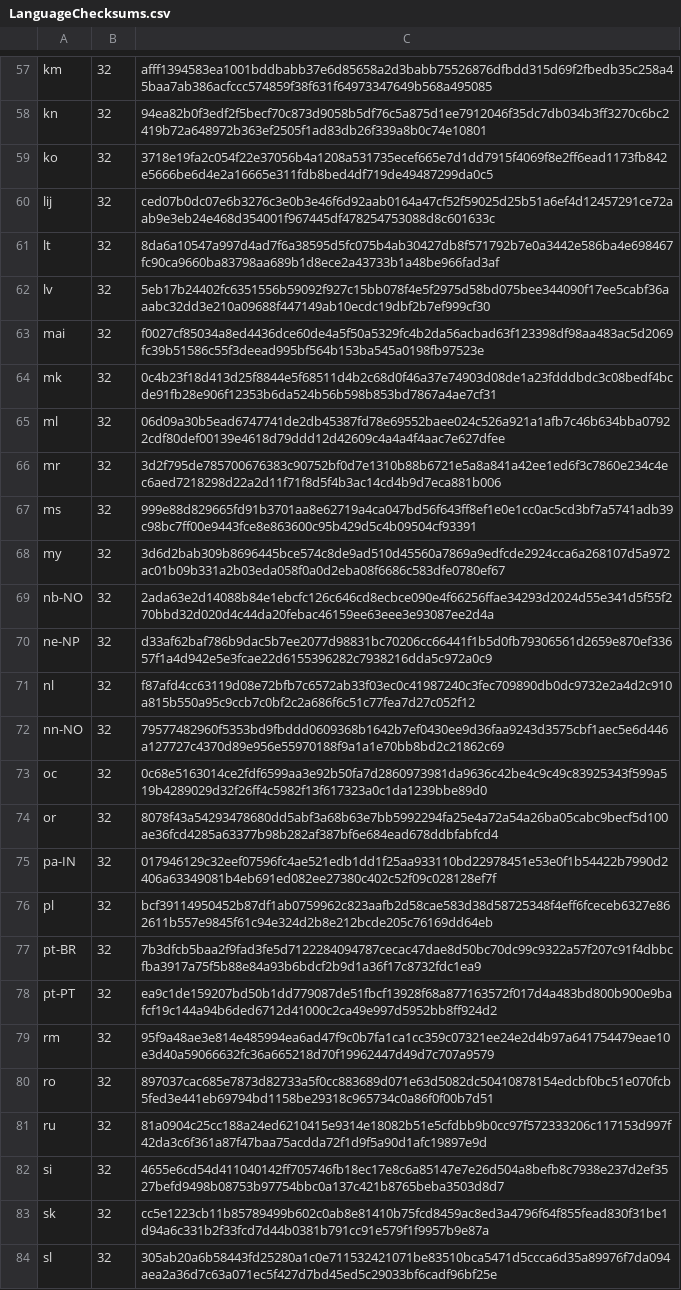
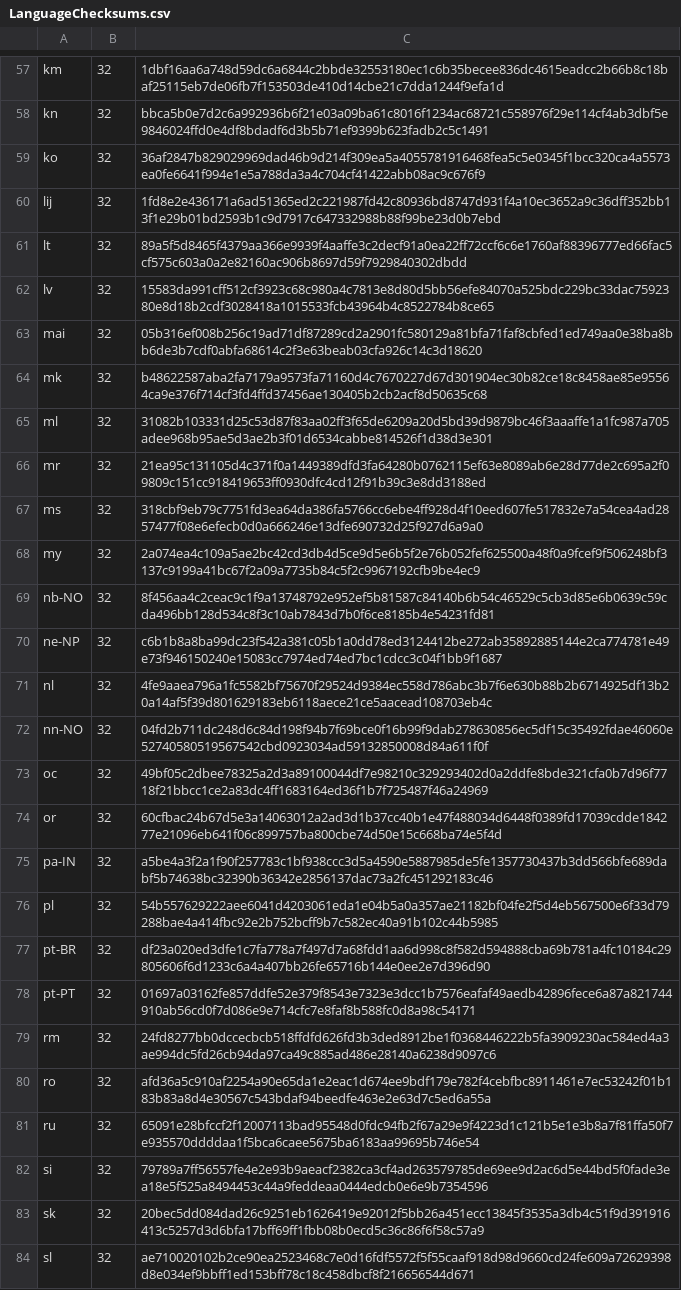
Before and after one commit to chocolatey-community/chocolatey-packages, a CSV file: automatic/firefox/tools/LanguageChecksums.csv, drawn as a sheet; only a part is shown, gaps mark what is left out; the diff covers the shown part only; the diff names each change by its address in the sheet, - before the commit and + after, or states it on an @@ line.

```diff
--- a/automatic/firefox/tools/LanguageChecksums.csv
+++ b/automatic/firefox/tools/LanguageChecksums.csv
-C57: afff1394583ea1001bddbabb37e6d85658a2d3babb75526876dfbdd315d69f2fbedb35c258a45baa7ab386acfccc574859f38f631f64973347649b568a495085
+C57: 1dbf16aa6a748d59dc6a6844c2bbde32553180ec1c6b35becee836dc4615eadcc2b66b8c18baf25115eb7de06fb7f153503de410d14cbe21c7dda1244f9efa1d
-C58: 94ea82b0f3edf2f5becf70c873d9058b5df76c5a875d1ee7912046f35dc7db034b3ff3270c6bc2419b72a648972b363ef2505f1ad83db26f339a8b0c74e10801
+C58: bbca5b0e7d2c6a992936b6f21e03a09ba61c8016f1234ac68721c558976f29e114cf4ab3dbf5e9846024ffd0e4df8bdadf6d3b5b71ef9399b623fadb2c5c1491
-C59: 3718e19fa2c054f22e37056b4a1208a531735ecef665e7d1dd7915f4069f8e2ff6ead1173fb842e5666be6d4e2a16665e311fdb8bed4df719de49487299da0c5
+C59: 36af2847b829029969dad46b9d214f309ea5a4055781916468fea5c5e0345f1bcc320ca4a5573ea0fe6641f994e1e5a788da3a4c704cf41422abb08ac9c676f9
-C60: ced07b0dc07e6b3276c3e0b3e46f6d92aab0164a47cf52f59025d25b51a6ef4d12457291ce72aab9e3eb24e468d354001f967445df478254753088d8c601633c
+C60: 1fd8e2e436171a6ad51365ed2c221987fd42c80936bd8747d931f4a10ec3652a9c36dff352bb13f1e29b01bd2593b1c9d7917c647332988b88f99be23d0b7ebd
-C61: 8da6a10547a997d4ad7f6a38595d5fc075b4ab30427db8f571792b7e0a3442e586ba4e698467fc90ca9660ba83798aa689b1d8ece2a43733b1a48be966fad3af
+C61: 89a5f5d8465f4379aa366e9939f4aaffe3c2decf91a0ea22ff72ccf6c6e1760af88396777ed66fac5cf575c603a0a2e82160ac906b8697d59f7929840302dbdd
-C62: 5eb17b24402fc6351556b59092f927c15bb078f4e5f2975d58bd075bee344090f17ee5cabf36aaabc32dd3e210a09688f447149ab10ecdc19dbf2b7ef999cf30
+C62: 15583da991cff512cf3923c68c980a4c7813e8d80d5bb56efe84070a525bdc229bc33dac7592380e8d18b2cdf3028418a1015533fcb43964b4c8522784b8ce65
-C63: f0027cf85034a8ed4436dce60de4a5f50a5329fc4b2da56acbad63f123398df98aa483ac5d2069fc39b51586c55f3deead995bf564b153ba545a0198fb97523e
+C63: 05b316ef008b256c19ad71df87289cd2a2901fc580129a81bfa71faf8cbfed1ed749aa0e38ba8bb6de3b7cdf0abfa68614c2f3e63beab03cfa926c14c3d18620
-C64: 0c4b23f18d413d25f8844e5f68511d4b2c68d0f46a37e74903d08de1a23fdddbdc3c08bedf4bcde91fb28e906f12353b6da524b56b598b853bd7867a4ae7cf31
+C64: b48622587aba2fa7179a9573fa71160d4c7670227d67d301904ec30b82ce18c8458ae85e95564ca9e376f714cf3fd4ffd37456ae130405b2cb2acf8d50635c68
-C65: 06d09a30b5ead6747741de2db45387fd78e69552baee024c526a921a1afb7c46b634bba07922cdf80def00139e4618d79ddd12d42609c4a4a4f4aac7e627dfee
+C65: 31082b103331d25c53d87f83aa02ff3f65de6209a20d5bd39d9879bc46f3aaaffe1a1fc987a705adee968b95ae5d3ae2b3f01d6534cabbe814526f1d38d3e301
-C66: 3d2f795de785700676383c90752bf0d7e1310b88b6721e5a8a841a42ee1ed6f3c7860e234c4ec6aed7218298d22a2d11f71f8d5f4b3ac14cd4b9d7eca881b006
+C66: 21ea95c131105d4c371f0a1449389dfd3fa64280b0762115ef63e8089ab6e28d77de2c695a2f09809c151cc918419653ff0930dfc4cd12f91b39c3e8dd3188ed
-C67: 999e88d829665fd91b3701aa8e62719a4ca047bd56f643ff8ef1e0e1cc0ac5cd3bf7a5741adb39c98bc7ff00e9443fce8e863600c95b429d5c4b09504cf93391
+C67: 318cbf9eb79c7751fd3ea64da386fa5766cc6ebe4ff928d4f10eed607fe517832e7a54cea4ad2857477f08e6efecb0d0a666246e13dfe690732d25f927d6a9a0
-C68: 3d6d2bab309b8696445bce574c8de9ad510d45560a7869a9edfcde2924cca6a268107d5a972ac01b09b331a2b03eda058f0a0d2eba08f6686c583dfe0780ef67
+C68: 2a074ea4c109a5ae2bc42cd3db4d5ce9d5e6b5f2e76b052fef625500a48f0a9fcef9f506248bf3137c9199a41bc67f2a09a7735b84c5f2c9967192cfb9be4ec9
-C69: 2ada63e2d14088b84e1ebcfc126c646cd8ecbce090e4f66256ffae34293d2024d55e341d5f55f270bbd32d020d4c44da20febac46159ee63eee3e93087ee2d4a
+C69: 8f456aa4c2ceac9c1f9a13748792e952ef5b81587c84140b6b54c46529c5cb3d85e6b0639c59cda496bb128d534c8f3c10ab7843d7b0f6ce8185b4e54231fd81
-C70: d33af62baf786b9dac5b7ee2077d98831bc70206cc66441f1b5d0fb79306561d2659e870ef33657f1a4d942e5e3fcae22d6155396282c7938216dda5c972a0c9
+C70: c6b1b8a8ba99dc23f542a381c05b1a0dd78ed3124412be272ab35892885144e2ca774781e49e73f946150240e15083cc7974ed74ed7bc1cdcc3c04f1bb9f1687
-C71: f87afd4cc63119d08e72bfb7c6572ab33f03ec0c41987240c3fec709890db0dc9732e2a4d2c910a815b550a95c9ccb7c0bf2c2a686f6c51c77fea7d27c052f12
+C71: 4fe9aaea796a1fc5582bf75670f29524d9384ec558d786abc3b7f6e630b88b2b6714925df13b20a14af5f39d801629183eb6118aece21ce5aacead108703eb4c
-C72: 79577482960f5353bd9fbddd0609368b1642b7ef0430ee9d36faa9243d3575cbf1aec5e6d446a127727c4370d89e956e55970188f9a1a1e70bb8bd2c21862c69
+C72: 04fd2b711dc248d6c84d198f94b7f69bce0f16b99f9dab278630856ec5df15c35492fdae46060e52740580519567542cbd0923034ad59132850008d84a611f0f
-C73: 0c68e5163014ce2fdf6599aa3e92b50fa7d2860973981da9636c42be4c9c49c83925343f599a519b4289029d32f26ff4c5982f13f617323a0c1da1239bbe89d0
+C73: 49bf05c2dbee78325a2d3a89100044df7e98210c329293402d0a2ddfe8bde321cfa0b7d96f7718f21bbcc1ce2a83dc4ff1683164ed36f1b7f725487f46a24969
-C74: 8078f43a54293478680dd5abf3a68b63e7bb5992294fa25e4a72a54a26ba05cabc9becf5d100ae36fcd4285a63377b98b282af387bf6e684ead678ddbfabfcd4
+C74: 60cfbac24b67d5e3a14063012a2ad3d1b37cc40b1e47f488034d6448f0389fd17039cdde184277e21096eb641f06c899757ba800cbe74d50e15c668ba74e5f4d
-C75: 017946129c32eef07596fc4ae521edb1dd1f25aa933110bd22978451e53e0f1b54422b7990d2406a63349081b4eb691ed082ee27380c402c52f09c028128ef7f
+C75: a5be4a3f2a1f90f257783c1bf938ccc3d5a4590e5887985de5fe1357730437b3dd566bfe689dabf5b74638bc32390b36342e2856137dac73a2fc451292183c46
-C76: bcf39114950452b87df1ab0759962c823aafb2d58cae583d38d58725348f4eff6fceceb6327e862611b557e9845f61c94e324d2b8e212bcde205c76169dd64eb
+C76: 54b557629222aee6041d4203061eda1e04b5a0a357ae21182bf04fe2f5d4eb567500e6f33d79288bae4a414fbc92e2b752bcff9b7c582ec40a91b102c44b5985
-C77: 7b3dfcb5baa2f9fad3fe5d7122284094787cecac47dae8d50bc70dc99c9322a57f207c91f4dbbcfba3917a75f5b88e84a93b6bdcf2b9d1a36f17c8732fdc1ea9
+C77: df23a020ed3dfe1c7fa778a7f497d7a68fdd1aa6d998c8f582d594888cba69b781a4fc10184c29805606f6d1233c6a4a407bb26fe65716b144e0ee2e7d396d90
-C78: ea9c1de159207bd50b1dd779087de51fbcf13928f68a877163572f017d4a483bd800b900e9bafcf19c144a94b6ded6712d41000c2ca49e997d5952bb8ff924d2
+C78: 01697a03162fe857ddfe52e379f8543e7323e3dcc1b7576eafaf49aedb42896fece6a87a821744910ab56cd0f7d086e9e714cfc7e8faf8b588fc0d8a98c54171
-C79: 95f9a48ae3e814e485994ea6ad47f9c0b7fa1ca1cc359c07321ee24e2d4b97a641754479eae10e3d40a59066632fc36a665218d70f19962447d49d7c707a9579
+C79: 24fd8277bb0dccecbcb518ffdfd626fd3b3ded8912be1f0368446222b5fa3909230ac584ed4a3ae994dc5fd26cb94da97ca49c885ad486e28140a6238d9097c6
-C80: 897037cac685e7873d82733a5f0cc883689d071e63d5082dc50410878154edcbf0bc51e070fcb5fed3e441eb69794bd1158be29318c965734c0a86f0f00b7d51
+C80: afd36a5c910af2254a90e65da1e2eac1d674ee9bdf179e782f4cebfbc8911461e7ec53242f01b183b83a8d4e30567c543bdaf94beedfe463e2e63d7c5ed6a55a
-C81: 81a0904c25cc188a24ed6210415e9314e18082b51e5cfdbb9b0cc97f572333206c117153d997f42da3c6f361a87f47baa75acdda72f1d9f5a90d1afc19897e9d
+C81: 65091e28bfccf2f12007113bad95548d0fdc94fb2f67a29e9f4223d1c121b5e1e3b8a7f81ffa50f7e935570ddddaa1f5bca6caee5675ba6183aa99695b746e54
-C82: 4655e6cd54d411040142ff705746fb18ec17e8c6a85147e7e26d504a8befb8c7938e237d2ef3527befd9498b08753b97754bbc0a137c421b8765beba3503d8d7
+C82: 79789a7ff56557fe4e2e93b9aeacf2382ca3cf4ad263579785de69ee9d2ac6d5e44bd5f0fade3ea18e5f525a8494453c44a9feddeaa0444edcb0e6e9b7354596
-C83: cc5e1223cb11b85789499b602c0ab8e81410b75fcd8459ac8ed3a4796f64f855fead830f31be1d94a6c331b2f33fcd7d44b0381b791cc91e579f1f9957b9e87a
+C83: 20bec5dd084dad26c9251eb1626419e92012f5bb26a451ecc13845f3535a3db4c51f9d391916413c5257d3d6bfa17bff69ff1fbb08b0ecd5c36c86f6f58c57a9
-C84: 305ab20a6b58443fd25280a1c0e711532421071be83510bca5471d5ccca6d35a89976f7da094aea2a36d7c63a071ec5f427d7bd45ed5c29033bf6cadf96bf25e
+C84: ae710020102b2ce90ea2523468c7e0d16fdf5572f5f55caaf918d98d9660cd24fe609a72629398d8e034ef9bbff1ed153bff78c18c458dbcf8f216656544d671
```
Also changed, not shown: 170 edited cells elsewhere in this file, 6 other files.
